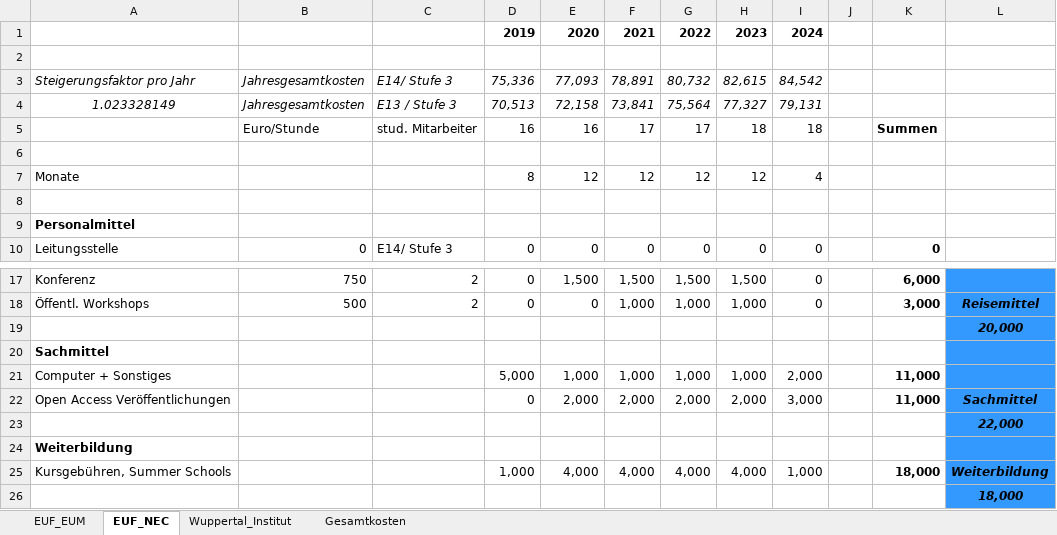
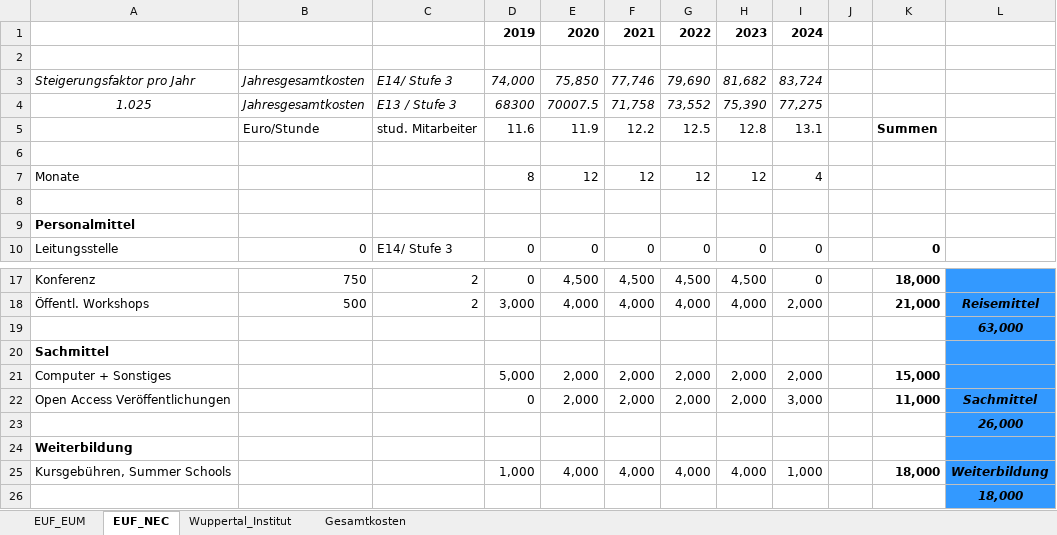
Before and after one commit to fraukewiese/soef_2018, an Excel workbook: budget/budget_soef_energieSuffizienz.xlsx, sheet EUF_NEC, drawn as a sheet; only a part is shown, gaps mark what is left out; values as stored, in another font and other column widths than the file's, no borders; removed rows and columns are numbered as before the commit, all else as after; the diff covers the shown part only; the diff names each change by its address in the sheet, - before the commit and + after, or states it on an @@ line.

```diff
--- a/budget/budget_soef_energieSuffizienz.xlsx (sheet EUF_NEC)
+++ b/budget/budget_soef_energieSuffizienz.xlsx (sheet EUF_NEC)
-D3: 75,336
+D3: 74,000
-E3: 77,093
+E3: 75,850
-F3: 78,891
+F3: 77,746
-G3: 80,732
+G3: 79,690
-H3: 82,615
+H3: 81,682
-I3: 84,542
+I3: 83,724
-row 4: 1.023328149 | Jahresgesamtkosten | E13 / Stufe 3 | 70,513 | 72,158 | 73,841 | 75,564 | 77,327 | 79,131
-row 5:  | Euro/Stunde | stud. Mitarbeiter | 16 | 16 | 17 | 17 | 18 | 18 |  | Summen
+row 4: 1.025 | Jahresgesamtkosten | E13 / Stufe 3 | 68300 | 70007.5 | 71,758 | 73,552 | 75,390 | 77,275
+row 5:  | Euro/Stunde | stud. Mitarbeiter | 11.6 | 11.9 | 12.2 | 12.5 | 12.8 | 13.1 |  | Summen
-E17: 1,500
+E17: 4,500
-F17: 1,500
+F17: 4,500
-G17: 1,500
+G17: 4,500
-H17: 1,500
+H17: 4,500
-K17: 6,000
+K17: 18,000
-D18: 0
+D18: 3,000
-E18: 0
+E18: 4,000
-F18: 1,000
+F18: 4,000
-G18: 1,000
+G18: 4,000
-H18: 1,000
+H18: 4,000
-I18: 0
+I18: 2,000
-K18: 3,000
+K18: 21,000
-L19: 20,000
+L19: 63,000
-E21: 1,000
+E21: 2,000
-F21: 1,000
+F21: 2,000
-G21: 1,000
+G21: 2,000
-H21: 1,000
+H21: 2,000
-K21: 11,000
+K21: 15,000
-L23: 22,000
+L23: 26,000
```
Also changed, not shown: 1 added row, 1 removed row and 29 edited cells elsewhere in this sheet, sheet EUF_EUM, sheet Gesamtkosten, sheet Wuppertal_Institut, 1 other file.
